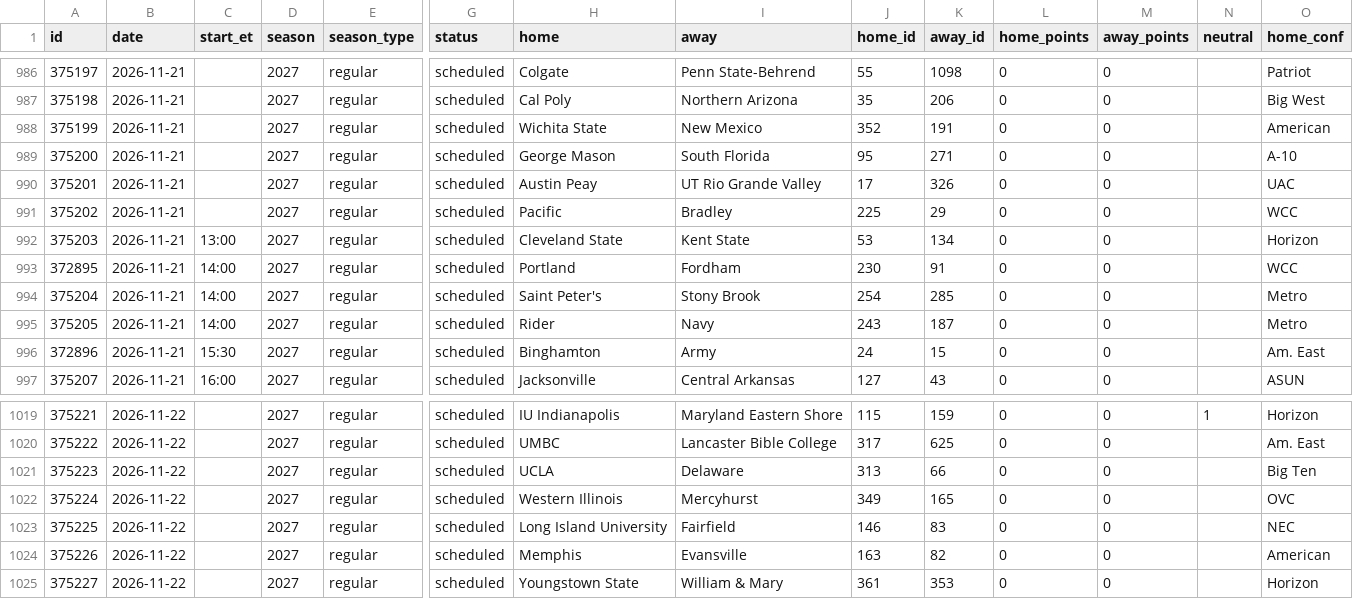
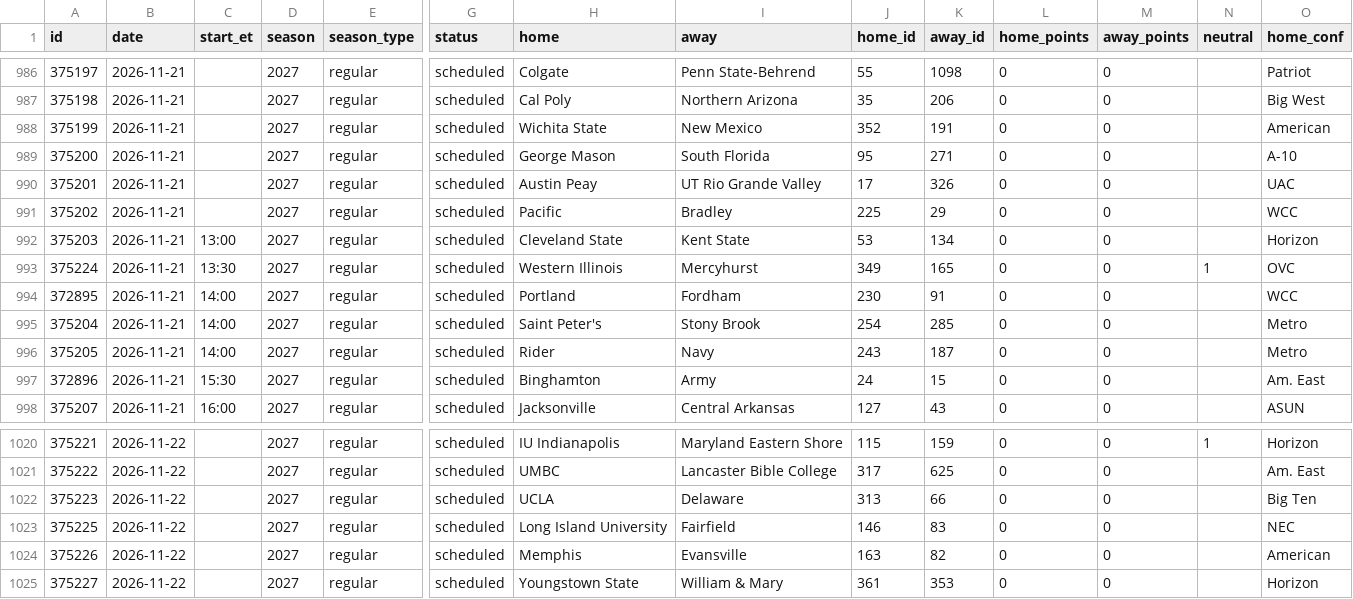
Before and after one commit to rjr5021/college-basketball-belt, a CSV file: data/games/2027.csv, drawn as a sheet; only a part is shown, gaps mark what is left out; removed rows and columns are numbered as before the commit, all else as after; rows hold the shown columns only; the diff names each change by its address in the sheet, - before the commit and + after, or states it on an @@ line.

```diff
--- a/data/games/2027.csv
+++ b/data/games/2027.csv
+row 993: 375224 | 2026-11-21 | 13:30 | 2027 | regular | scheduled | Western Illinois | Mercyhurst | 349 | 165 | 0 | 0 | 1 | OVC
-row 1022: 375224 | 2026-11-22 |  | 2027 | regular | scheduled | Western Illinois | Mercyhurst | 349 | 165 | 0 | 0 |  | OVC
```
Also changed, not shown: data/women/games/2027.csv, 1 other file.
